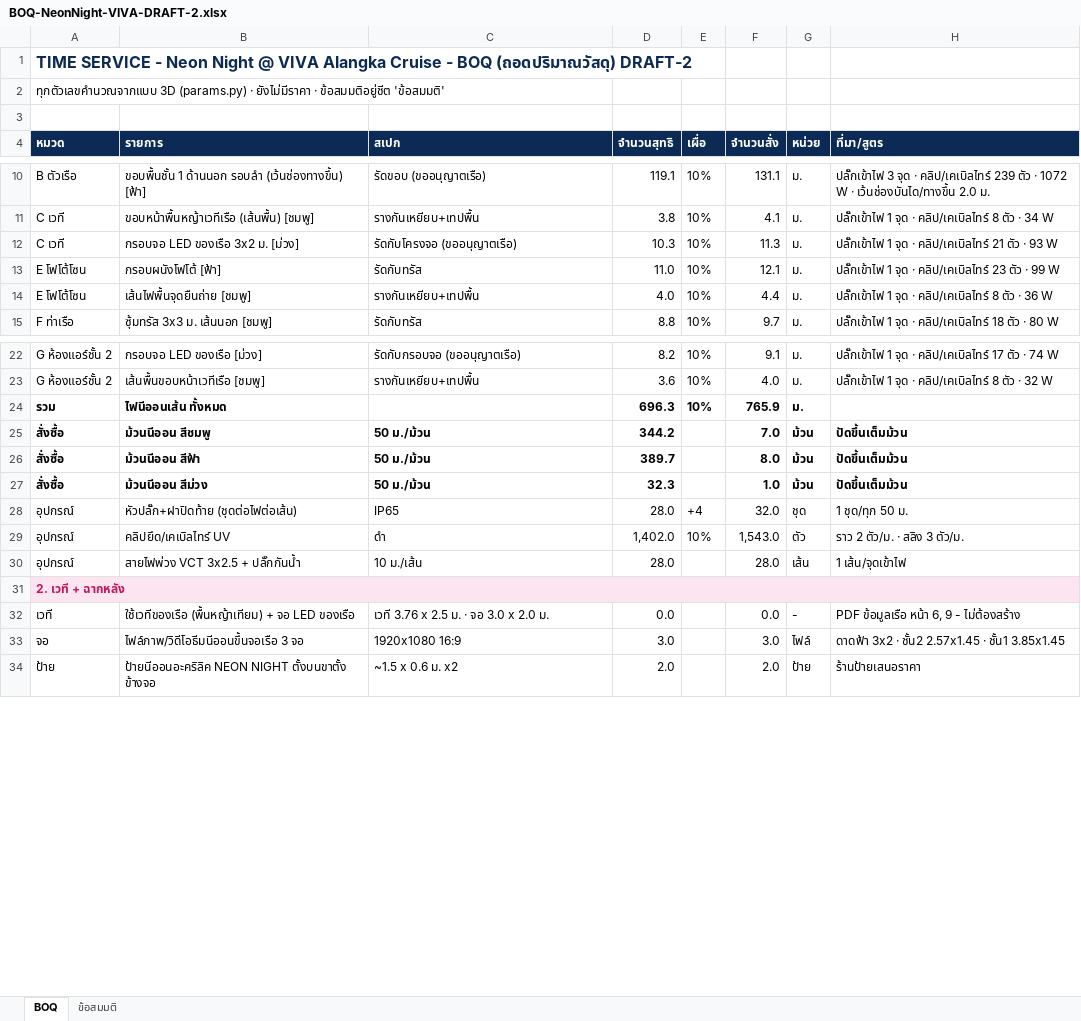
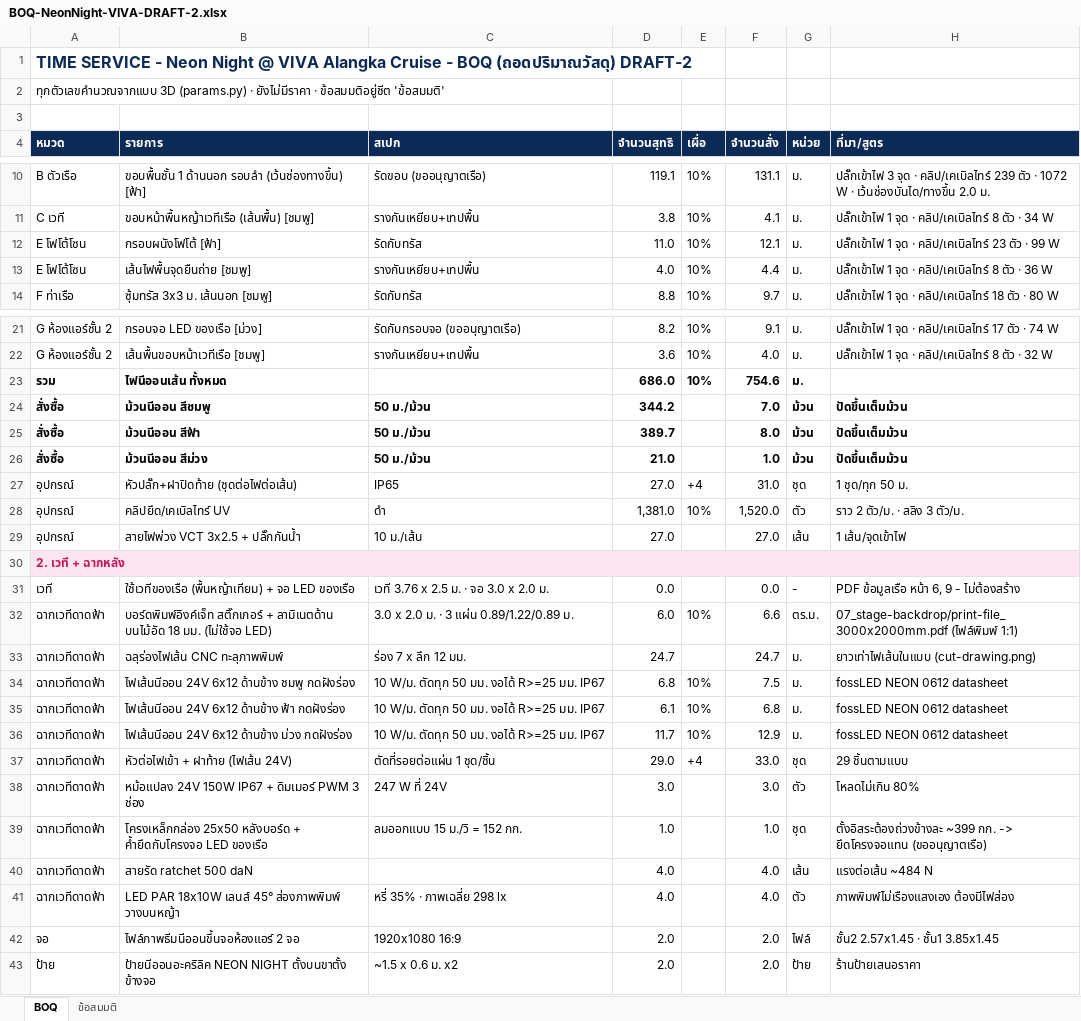
Before and after one commit to usamanteen-web/neon-night-viva-draft2, an Excel workbook: files/BOQ-NeonNight-VIVA-DRAFT-2.xlsx, sheet BOQ, drawn as a sheet; only a part is shown, gaps mark what is left out; values as stored, in another font and other column widths than the file's, no borders; removed rows and columns are numbered as before the commit, all else as after; the diff covers the shown part only; the diff names each change by its address in the sheet, - before the commit and + after, or states it on an @@ line.

Commit message:
Stage backdrop: inkjet print + routed neon flex (no LED)

```diff
--- a/files/BOQ-NeonNight-VIVA-DRAFT-2.xlsx (sheet BOQ)
+++ b/files/BOQ-NeonNight-VIVA-DRAFT-2.xlsx (sheet BOQ)
-row 12: C เวที | กรอบจอ LED ของเรือ 3x2 ม. [ม่วง] | รัดกับโครงจอ (ขออนุญาตเรือ) | 10.3 | 10% | 11.3 | ม. | ปลั๊กเข้าไฟ 1 จุด · คลิป/เคเบิลไทร์ 21 ตัว · 93 W
-D23 (จำนวนสุทธิ): 696.3
+D23 (จำนวนสุทธิ): 686.0
-F23 (จำนวนสั่ง): 765.9
+F23 (จำนวนสั่ง): 754.6
-D26 (จำนวนสุทธิ): 32.3
+D26 (จำนวนสุทธิ): 21.0
-D27 (จำนวนสุทธิ): 28.0
+D27 (จำนวนสุทธิ): 27.0
-F27 (จำนวนสั่ง): 32.0
+F27 (จำนวนสั่ง): 31.0
-D28 (จำนวนสุทธิ): 1,402.0
+D28 (จำนวนสุทธิ): 1,381.0
-F28 (จำนวนสั่ง): 1,543.0
+F28 (จำนวนสั่ง): 1,520.0
-D29 (จำนวนสุทธิ): 28.0
+D29 (จำนวนสุทธิ): 27.0
-F29 (จำนวนสั่ง): 28.0
+F29 (จำนวนสั่ง): 27.0
+row 32: ฉากเวทีดาดฟ้า | บอร์ดพิมพ์อิงค์เจ็ท สติ๊กเกอร์ + ลามิเนตด้าน บนไม้อัด 18 มม. (ไม่ใช้จอ LED) | 3.0 x 2.0 ม. · 3 แผ่น 0.89/1.22/0.89 ม. | 6.0 | 10% | 6.6 | ตร.ม. | 07_stage-backdrop/print-file_3000x2000mm.pdf (ไฟล์พิมพ์ 1:1)
+row 33: ฉากเวทีดาดฟ้า | ฉลุร่องไฟเส้น CNC ทะลุภาพพิมพ์ | ร่อง 7 x ลึก 12 มม. | 24.7 |  | 24.7 | ม. | ยาวเท่าไฟเส้นในแบบ (cut-drawing.png)
+row 34: ฉากเวทีดาดฟ้า | ไฟเส้นนีออน 24V 6x12 ด้านข้าง ชมพู กดฝังร่อง | 10 W/ม. ตัดทุก 50 มม. งอได้ R>=25 มม. IP67 | 6.8 | 10% | 7.5 | ม. | fossLED NEON 0612 datasheet
+row 35: ฉากเวทีดาดฟ้า | ไฟเส้นนีออน 24V 6x12 ด้านข้าง ฟ้า กดฝังร่อง | 10 W/ม. ตัดทุก 50 มม. งอได้ R>=25 มม. IP67 | 6.1 | 10% | 6.8 | ม. | fossLED NEON 0612 datasheet
+row 36: ฉากเวทีดาดฟ้า | ไฟเส้นนีออน 24V 6x12 ด้านข้าง ม่วง กดฝังร่อง | 10 W/ม. ตัดทุก 50 มม. งอได้ R>=25 มม. IP67 | 11.7 | 10% | 12.9 | ม. | fossLED NEON 0612 datasheet
+row 37: ฉากเวทีดาดฟ้า | หัวต่อไฟเข้า + ฝาท้าย (ไฟเส้น 24V) | ตัดที่รอยต่อแผ่น 1 ชุด/ชิ้น | 29.0 | +4 | 33.0 | ชุด | 29 ชิ้นตามแบบ
+row 38: ฉากเวทีดาดฟ้า | หม้อแปลง 24V 150W IP67 + ดิมเมอร์ PWM 3 ช่อง | 247 W ที่ 24V | 3.0 |  | 3.0 | ตัว | โหลดไม่เกิน 80%
+row 39: ฉากเวทีดาดฟ้า | โครงเหล็กกล่อง 25x50 หลังบอร์ด + ค้ำยึดกับโครงจอ LED ของเรือ | ลมออกแบบ 15 ม./วิ = 152 กก. | 1.0 |  | 1.0 | ชุด | ตั้งอิสระต้องถ่วงข้างละ ~399 กก. -> ยึดโครงจอแทน (ขออนุญาตเรือ)
+row 40: ฉากเวทีดาดฟ้า | สายรัด ratchet 500 daN |  | 4.0 |  | 4.0 | เส้น | แรงต่อเส้น ~484 N
+row 41: ฉากเวทีดาดฟ้า | LED PAR 18x10W เลนส์ 45° ส่องภาพพิมพ์ วางบนหญ้า | หรี่ 35% · ภาพเฉลี่ย 298 lx | 4.0 |  | 4.0 | ตัว | ภาพพิมพ์ไม่เรืองแสงเอง ต้องมีไฟส่อง
-B42 (รายการ): ไฟล์ภาพ/วิดีโอธีมนีออนขึ้นจอเรือ 3 จอ
+B42 (รายการ): ไฟล์ภาพธีมนีออนขึ้นจอห้องแอร์ 2 จอ
-D42 (จำนวนสุทธิ): 3.0
+D42 (จำนวนสุทธิ): 2.0
-F42 (จำนวนสั่ง): 3.0
+F42 (จำนวนสั่ง): 2.0
-H42 (ที่มา/สูตร): ดาดฟ้า 3x2 · ชั้น2 2.57x1.45 · ชั้น1 3.85x1.45
+H42 (ที่มา/สูตร): ชั้น2 2.57x1.45 · ชั้น1 3.85x1.45
```
Also changed, not shown: 6 edited cells elsewhere in this sheet, 11 other files.
